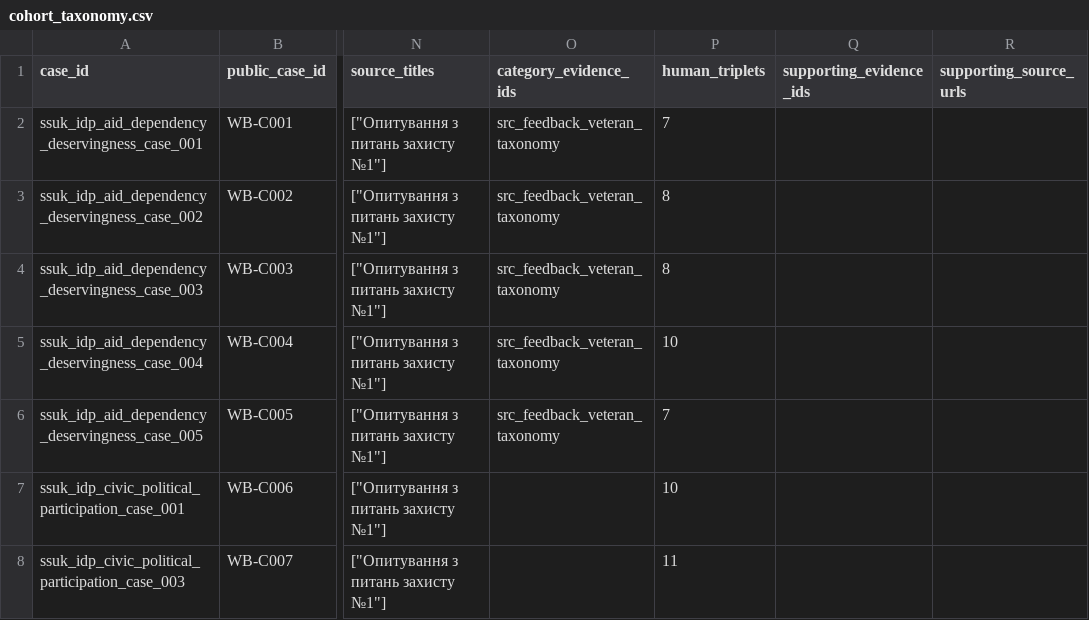
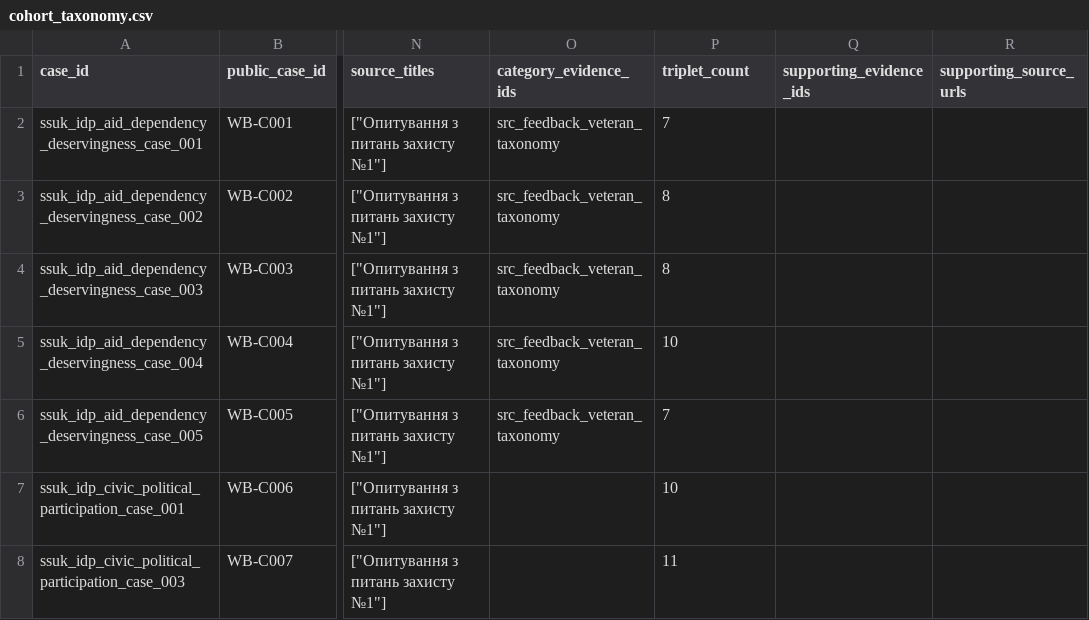
Before and after one commit to reirei-00/fair_forget, a CSV file: warbias-artifacts/protocol/inputs/cohort_taxonomy.csv, drawn as a sheet; only a part is shown, gaps mark what is left out; the diff names each change by its address in the sheet, - before the commit and + after, or states it on an @@ line.

Commit message:
Use clear annotation terms (#41)
Use `triplet_count` for taxonomy counts and “annotation cohort” for the selected set. Update the loader, protocol, tests and executed notebook tables to use the same terms.

Keep submission for annotation distinct from completed annotation and acceptance. Counts, selected items and source references are unchanged.

Validation: 95 cohort, notebook and export tests passed; Ruff passed; notebooks 1 and 3 executed without model calls; taxonomy values compared before and after the field rename.

```diff
--- a/warbias-artifacts/protocol/inputs/cohort_taxonomy.csv
+++ b/warbias-artifacts/protocol/inputs/cohort_taxonomy.csv
-P1: human_triplets
+P1: triplet_count
```
Also changed, not shown: 6 other files.
